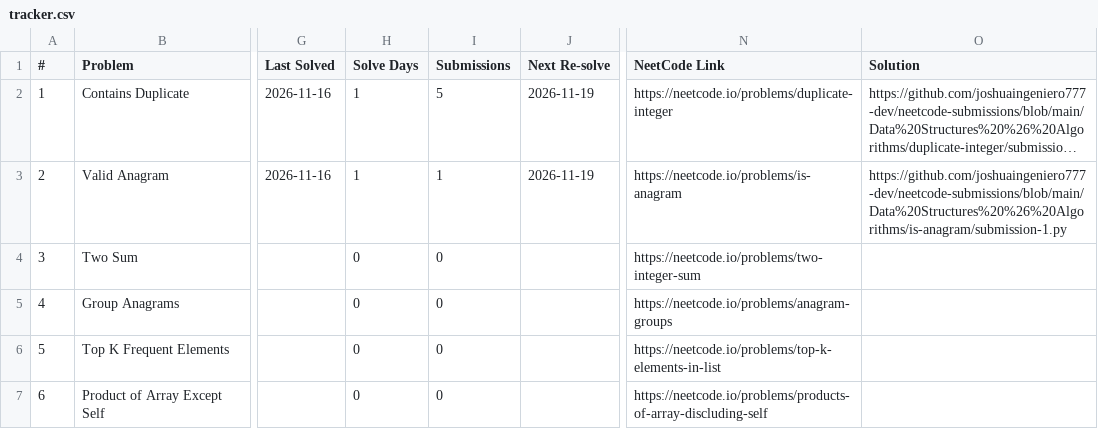
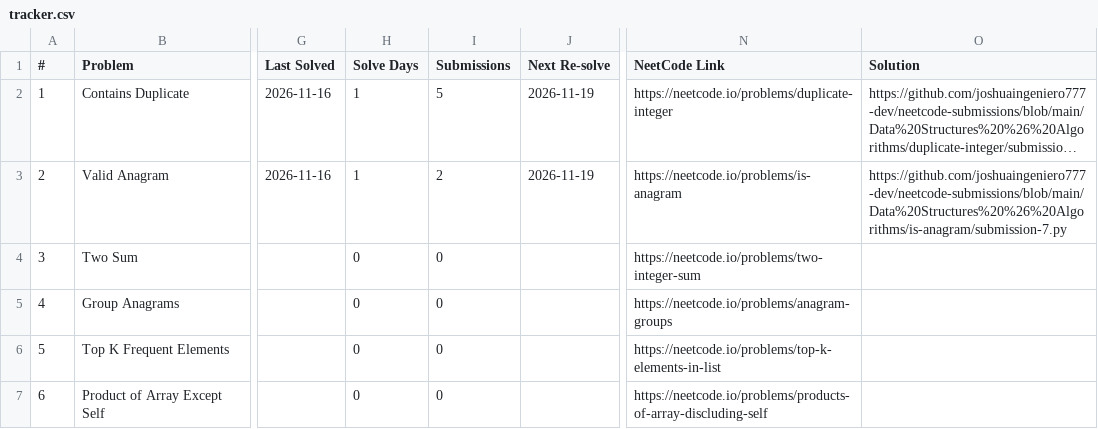
Before and after one commit to joshuaingeniero777-dev/neetcode-submissions, a CSV file: tracker/tracker.csv, drawn as a sheet; only a part is shown, gaps mark what is left out; long unchanged cells end in …; the diff names each change by its address in the sheet, - before the commit and + after, or states it on an @@ line.

```diff
--- a/tracker/tracker.csv
+++ b/tracker/tracker.csv
-I3 (Submissions): 1
+I3 (Submissions): 2
-O3 (Solution): https://github.com/joshuaingeniero777-dev/neetcode-submissions/blob/main/Data%20Structures%20%26%20Algorithms/is-anagram/submission-1.py
+O3 (Solution): https://github.com/joshuaingeniero777-dev/neetcode-submissions/blob/main/Data%20Structures%20%26%20Algorithms/is-anagram/submission-7.py
```
Also changed, not shown: 1 other file.
